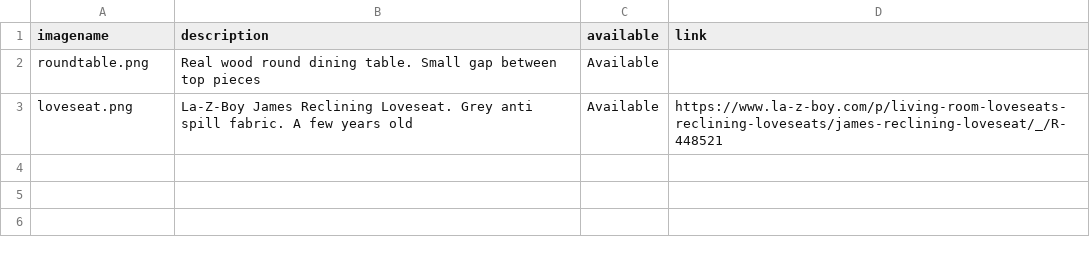
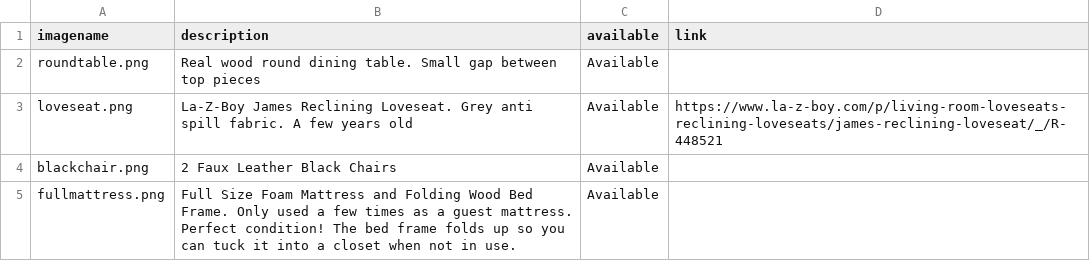
Before and after one commit to elliemary/movinggiveaway, a CSV file: items.csv, drawn as a sheet.

Commit message:
Update items.csv

```diff
--- a/items.csv
+++ b/items.csv
@@ -3 +3,3 @@ roundtable.png,"Real wood round dining table. Small gap between top pieces",Avai
 loveseat.png,"La-Z-Boy James Reclining Loveseat.  Grey anti spill fabric. A few years old",Available,"https://www.la-z-boy.com/p/living-room-loveseats-reclining-loveseats/james-reclining-loveseat/_/R-448521"
+blackchair.png,"2 Faux Leather Black Chairs",Available,
+fullmattress.png,"Full Size Foam Mattress and Folding Wood Bed Frame. Only used a few times as a guest mattress.  Perfect condition! The bed frame folds up so you can tuck it into a closet when not in use.",Available,
```
